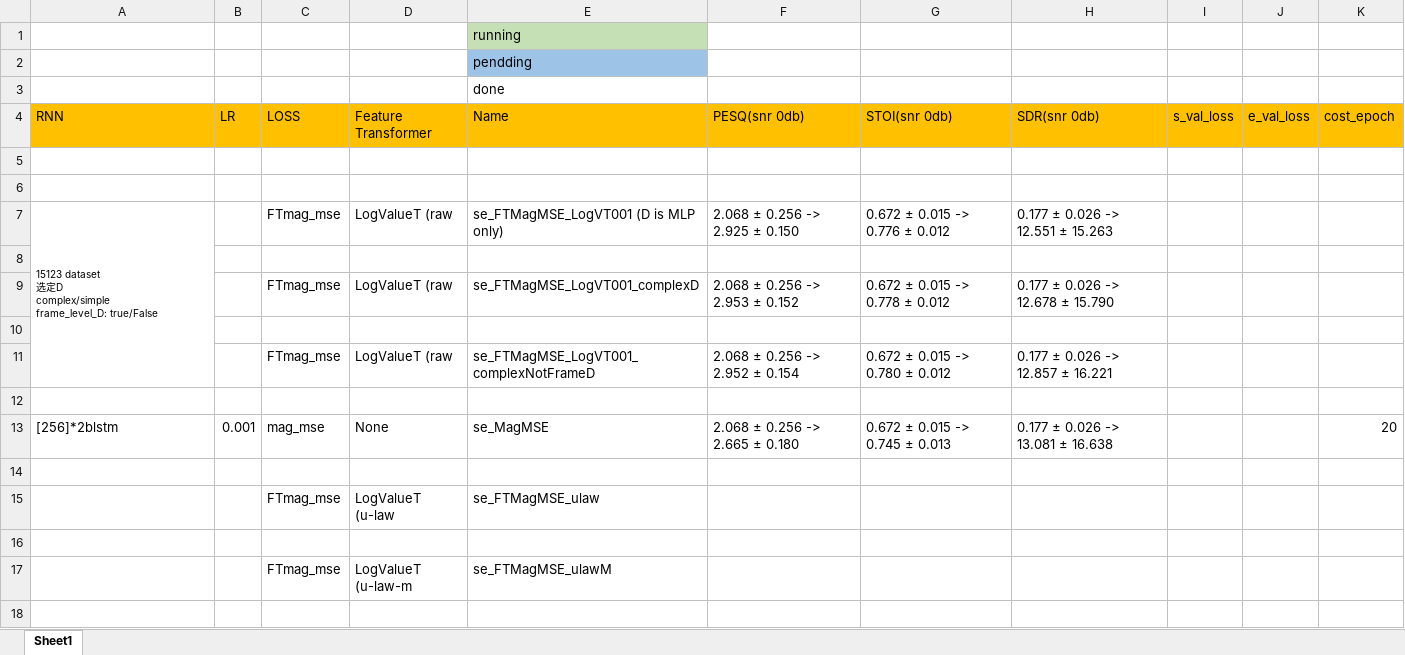
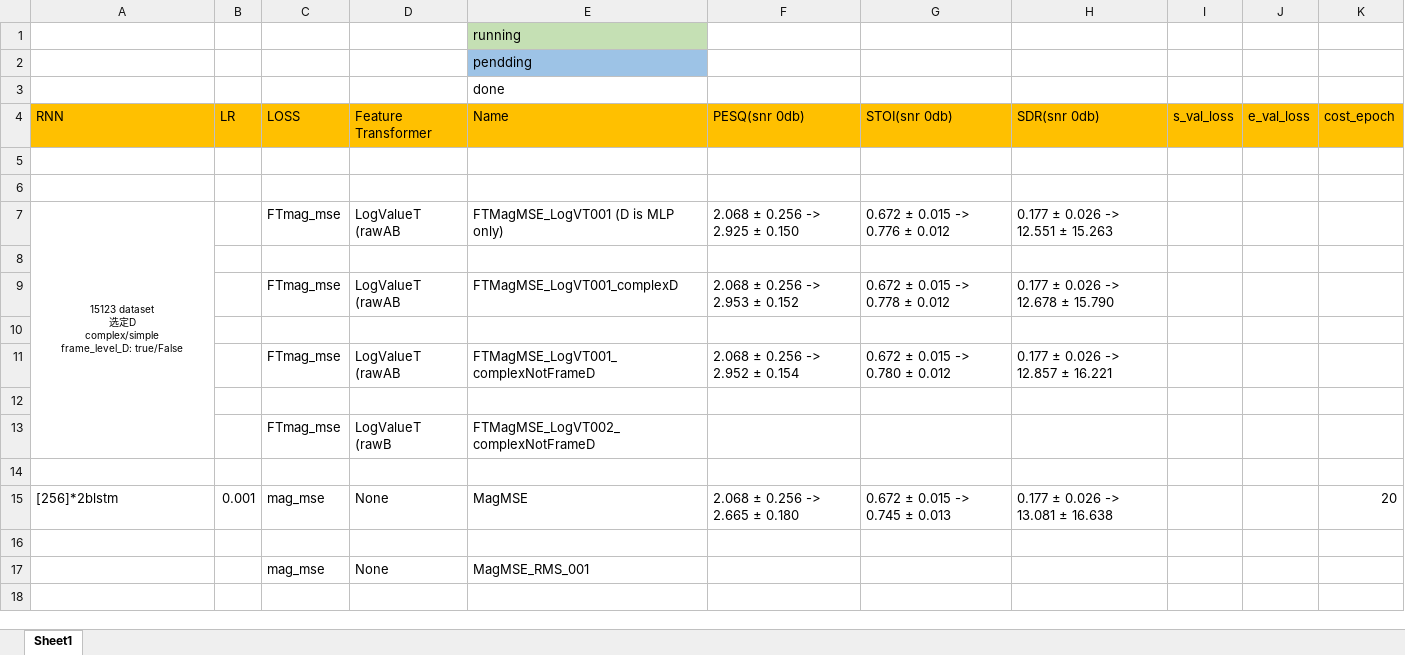
Before and after one commit to IMLHF/ulaw-SGAN-for-SE, an Excel workbook: pre-exp.xlsx, sheet Sheet1, drawn as a sheet; only a part is shown; values as stored, in another font and other column widths than the file's, no borders; removed rows and columns are numbered as before the commit, all else as after; the diff covers the shown part only; the diff names each change by its address in the sheet, - before the commit and + after, or states it on an @@ line.

Commit message:
update exp

```diff
--- a/pre-exp.xlsx (sheet Sheet1)
+++ b/pre-exp.xlsx (sheet Sheet1)
-A7 alignment: left
+A7 alignment: center
-A7:A11 merged
+A7:A13 merged
-D7 (Feature Transformer): LogValueT (raw
+D7 (Feature Transformer): LogValueT (rawAB
-E7 (Name): se_FTMagMSE_LogVT001 (D is MLP only)
+E7 (Name): FTMagMSE_LogVT001 (D is MLP only)
-D9 (Feature Transformer): LogValueT (raw
+D9 (Feature Transformer): LogValueT (rawAB
-E9 (Name): se_FTMagMSE_LogVT001_complexD
+E9 (Name): FTMagMSE_LogVT001_complexD
-D11 (Feature Transformer): LogValueT (raw
+D11 (Feature Transformer): LogValueT (rawAB
-E11 (Name): se_FTMagMSE_LogVT001_complexNotFrameD
+E11 (Name): FTMagMSE_LogVT001_complexNotFrameD
-row 13: [256]*2blstm | 0.001 | mag_mse | None | se_MagMSE | 2.068 ± 0.256 -> 2.665 ± 0.180 | 0.672 ± 0.015 -> 0.745 ± 0.013 | 0.177 ± 0.026 -> 13.081 ± 16.638 |  |  | 20
+row 13:  |  | FTmag_mse | LogValueT (rawB | FTMagMSE_LogVT002_complexNotFrameD
-row 15:  |  | FTmag_mse | LogValueT (u-law | se_FTMagMSE_ulaw
+row 15: [256]*2blstm | 0.001 | mag_mse | None | MagMSE | 2.068 ± 0.256 -> 2.665 ± 0.180 | 0.672 ± 0.015 -> 0.745 ± 0.013 | 0.177 ± 0.026 -> 13.081 ± 16.638 |  |  | 20
-row 17:  |  | FTmag_mse | LogValueT (u-law-m | se_FTMagMSE_ulawM
+row 17:  |  | mag_mse | None | MagMSE_RMS_001
```
Also changed, not shown: 23 added rows, 1 removed row and 3 edited cells elsewhere in this sheet.
